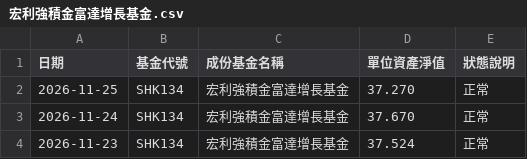
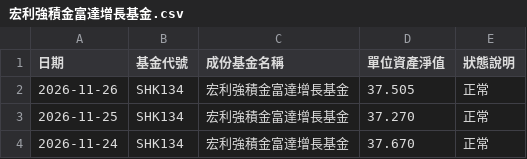
Before and after one commit to ShingWong08/manulife-mpf, a CSV file: data/history/宏利強積金富達增長基金.csv, drawn as a sheet; only a part is shown; the shorter side is filled out with more unchanged rows.

```diff
--- a/data/history/宏利強積金富達增長基金.csv
+++ b/data/history/宏利強積金富達增長基金.csv
@@ -1,2 +1,3 @@
 日期,基金代號,成份基金名稱,單位資產淨值,狀態說明
+2026-11-26,SHK134,宏利強積金富達增長基金,37.505,正常
 2026-11-25,SHK134,宏利強積金富達增長基金,37.270,正常
```
Also changed, not shown: data/history/宏利強積金中華威力基金.csv, data/history/宏利強積金亞太股票基金.csv, 38 other files.
